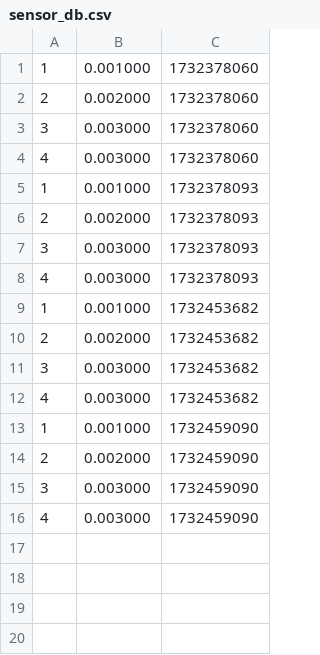
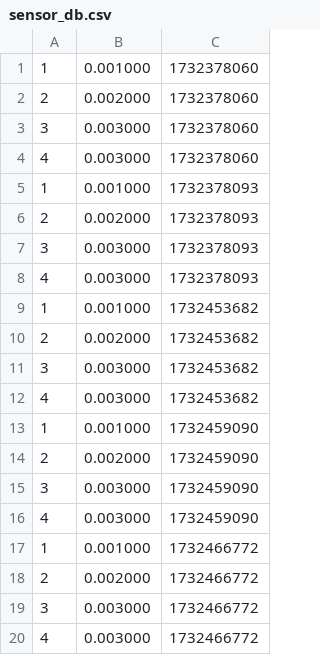
Before and after one commit to fulya-albas/operatingsystemslabs, a CSV file: startcodeplab2/milestone2/sensor_db.csv, drawn as a sheet.

```diff
--- a/startcodeplab2/milestone2/sensor_db.csv
+++ b/startcodeplab2/milestone2/sensor_db.csv
@@ -16 +16,5 @@
 4, 0.003000, 1732459090
+1, 0.001000, 1732466772
+2, 0.002000, 1732466772
+3, 0.003000, 1732466772
+4, 0.003000, 1732466772
```
Also changed, not shown: 2 other files.
